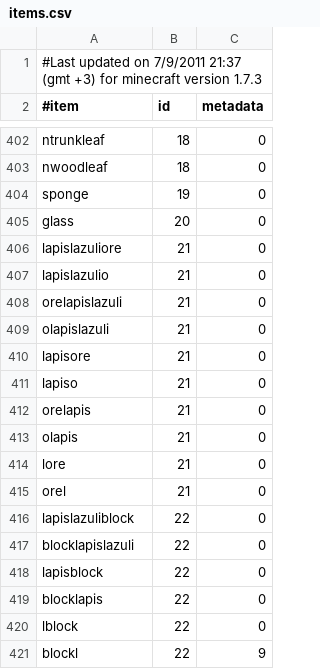
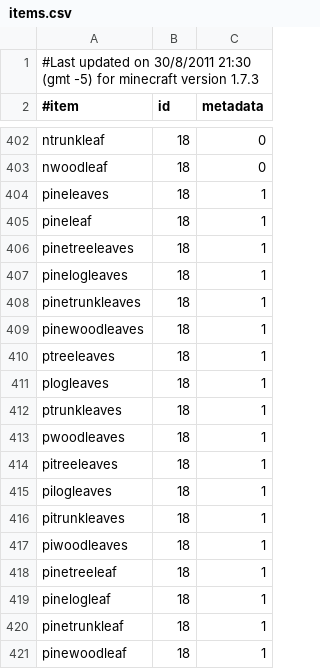
Before and after one commit to essentials/Essentials, a CSV file: Essentials/src/items.csv, drawn as a sheet; only a part is shown, gaps mark what is left out; the shorter side is filled out with more unchanged rows; the diff covers the shown part only.

Commit message:
items.csv changes by andrewkm

```diff
--- a/Essentials/src/items.csv
+++ b/Essentials/src/items.csv
@@ -1,2 +1,2 @@
-#Last updated on 7/9/2011 21:37 (gmt +3) for minecraft version 1.7.3
+#Last updated on 30/8/2011 21:30 (gmt -5) for minecraft version 1.7.3
 #item,id,metadata
@@ -403 +403,19 @@ ntrunkleaf,18,0
 nwoodleaf,18,0
+pineleaves,18,1
+pineleaf,18,1
+pinetreeleaves,18,1
+pinelogleaves,18,1
+pinetrunkleaves,18,1
+pinewoodleaves,18,1
+ptreeleaves,18,1
+plogleaves,18,1
+ptrunkleaves,18,1
+pwoodleaves,18,1
+pitreeleaves,18,1
+pilogleaves,18,1
+pitrunkleaves,18,1
+piwoodleaves,18,1
+pinetreeleaf,18,1
+pinelogleaf,18,1
+pinetrunkleaf,18,1
+pinewoodleaf,18,1
```
Also changed, not shown: 38 added rows elsewhere in this file.
